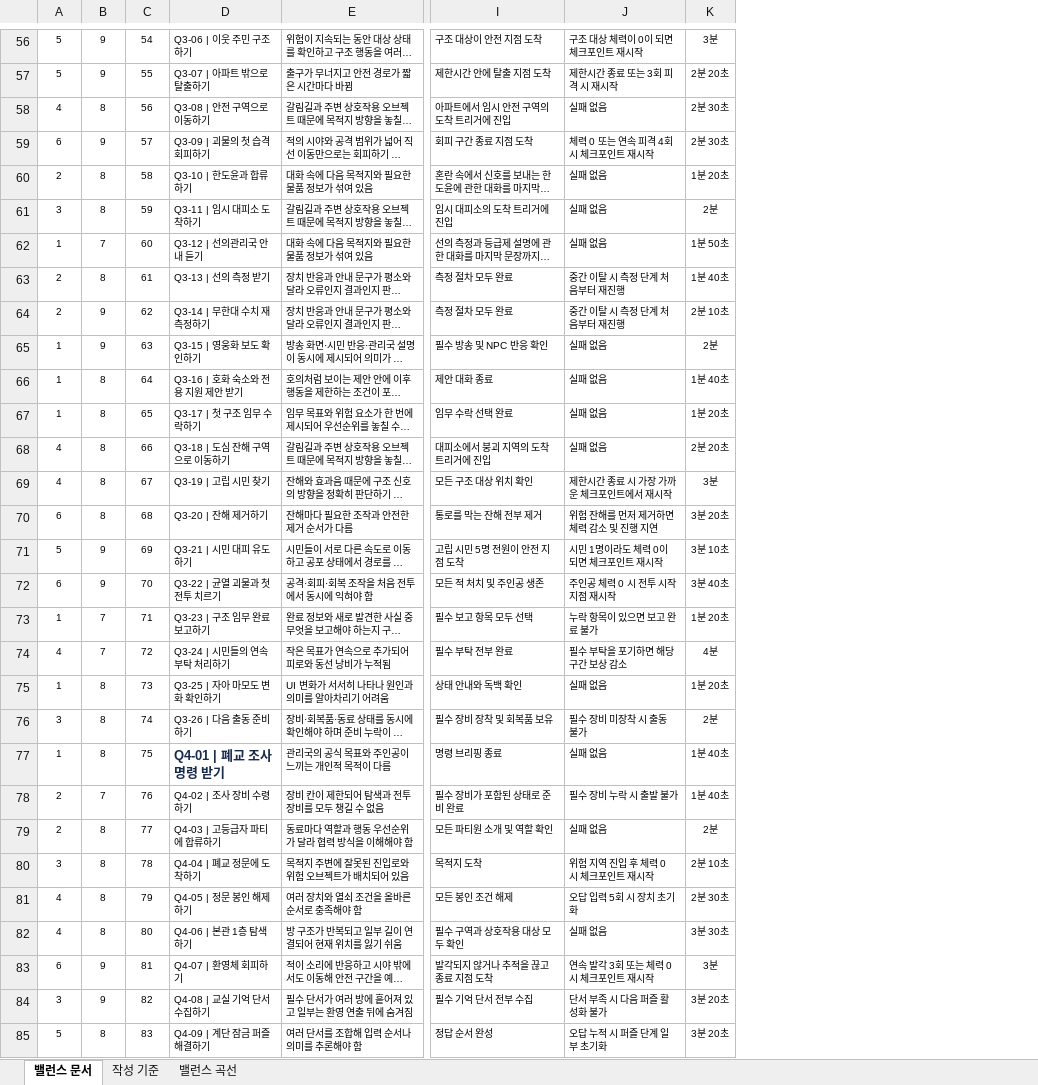
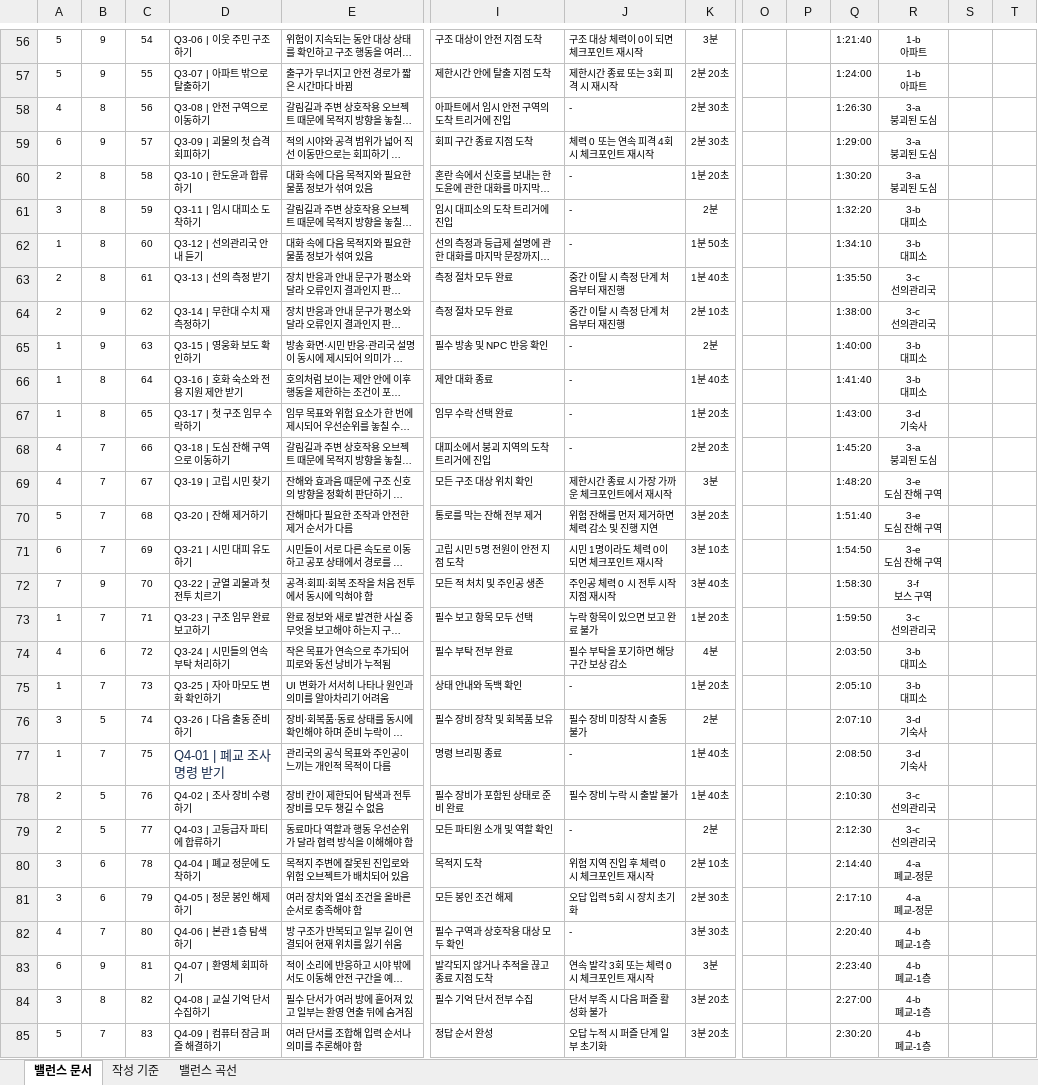
Before and after one commit to ysooj/Gihoek_7, an Excel workbook: 넌 착해 게임 밸런스 기획서.xlsx, sheet 밸런스 문서, drawn as a sheet; only a part is shown, gaps mark what is left out; long unchanged cells end in …; values as stored, in another font and other column widths than the file's, no borders; conditional formats and table styles not drawn; ↵ is a line break in a cell; the diff covers the shown part only; the diff names each change by its address in the sheet, - before the commit and + after, or states it on an @@ line.

```diff
--- a/넌 착해 게임 밸런스 기획서.xlsx (sheet 밸런스 문서)
+++ b/넌 착해 게임 밸런스 기획서.xlsx (sheet 밸런스 문서)
+column O, empty
+column P, empty
+column Q, rows 56-85: 1:21:40 | 1:24:00 | 1:26:30 | 1:29:00 | 1:30:20 | 1:32:20 | 1:34:10 | 1:35:50 | 1:38:00 | 1:40:00 | 1:41:40 | 1:43:00 | 1:45:20 | 1:48:20 | 1:51:40 | 1:54:50 | 1:58:30 | 1:59:50 | 2:03:50 | 2:05:10 | 2:07:10 | 2:08:50 | 2:10:30 | 2:12:30 | 2:14:40 | 2:17:10 | 2:20:40 | 2:23:40 | 2:27:00 | 2:30:20
+column R, rows 56-85: 1-b ↵ 아파트 | 1-b ↵ 아파트 | 3-a ↵ 붕괴된 도심 | 3-a ↵ 붕괴된 도심 | 3-a ↵ 붕괴된 도심 | 3-b ↵ 대피소 | 3-b ↵ 대피소 | 3-c ↵ 선의관리국 | 3-c ↵ 선의관리국 | 3-b ↵ 대피소 | 3-b ↵ 대피소 | 3-d ↵ 기숙사 | 3-a ↵ 붕괴된 도심 | 3-e ↵ 도심 잔해 구역 | 3-e ↵ 도심 잔해 구역 | 3-e ↵ 도심 잔해 구역 | 3-f ↵ 보스 구역 | 3-c ↵ 선의관리국 | 3-b ↵ 대피소 | 3-b ↵ 대피소 | 3-d ↵ 기숙사 | 3-d ↵ 기숙사 | 3-c ↵ 선의관리국 | 3-c ↵ 선의관리국 | 4-a ↵ 폐교-정문 | 4-a ↵ 폐교-정문 | 4-b ↵ 폐교-1층 | 4-b ↵ 폐교-1층 | 4-b ↵ 폐교-1층 | 4-b ↵ 폐교-1층
+column S, empty
+column T, empty
-J58: 실패 없음
+J58: -
-J60:J62: 실패 없음
+J60:J62: -
-B62: 7
+B62: 8
-J65:J68: 실패 없음
+J65:J68: -
-B68:B70: 8
+B68:B70: 7
-A70: 6
+A70: 5
-A71: 5
+A71: 6
-B71: 9
+B71: 7
-A72: 6
+A72: 7
-B74: 7
+B74: 6
-B75: 8
+B75: 7
-J75: 실패 없음
+J75: -
-B76: 8
+B76: 5
-B77: 8
+B77: 7
-D77 bold: on
+D77 bold: off
-J77: 실패 없음
+J77: -
-B78: 7
+B78: 5
-B79: 8
+B79: 5
-J79: 실패 없음
+J79: -
-B80:B81: 8
+B80:B81: 6
-A81: 4
+A81: 3
-B82: 8
+B82: 7
-J82: 실패 없음
+J82: -
-B84: 9
+B84: 8
-B85: 8
+B85: 7
-D85: Q4-09 | 계단 잠금 퍼즐 해결하기
+D85: Q4-09 | 컴퓨터 잠금 퍼즐 해결하기
```
Also changed, not shown: 2 added rows, 2 removed rows, 126 edited cells and cell formats elsewhere in this sheet, sheet 밸런스 곡선, 2 other files.
